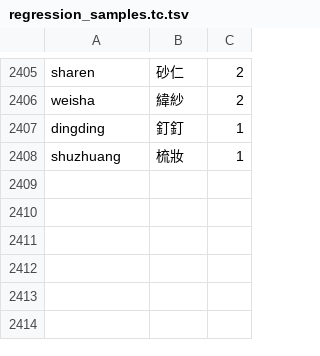
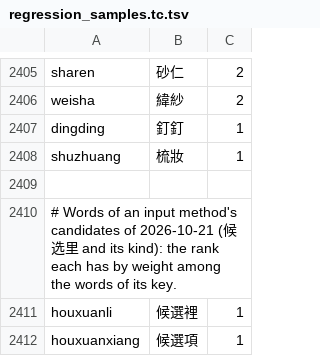
Before and after one commit to shenmin/cassotis-lexicon, a TSV file: manifests/regression_samples.tc.tsv, drawn as a sheet; only a part is shown, gaps mark what is left out.

```diff
--- a/manifests/regression_samples.tc.tsv
+++ b/manifests/regression_samples.tc.tsv
@@ -2408 +2408,5 @@ dingding	釘釘	1
 shuzhuang	梳妝	1
+
+# Words of an input method's candidates of 2026-10-21 (候选里 and its kind): the rank each has by weight among the words of its key.
+houxuanli	候選裡	1
+houxuanxiang	候選項	1
```
Also changed, not shown: manifests/regression_samples.sc.tsv, 11 other files.
